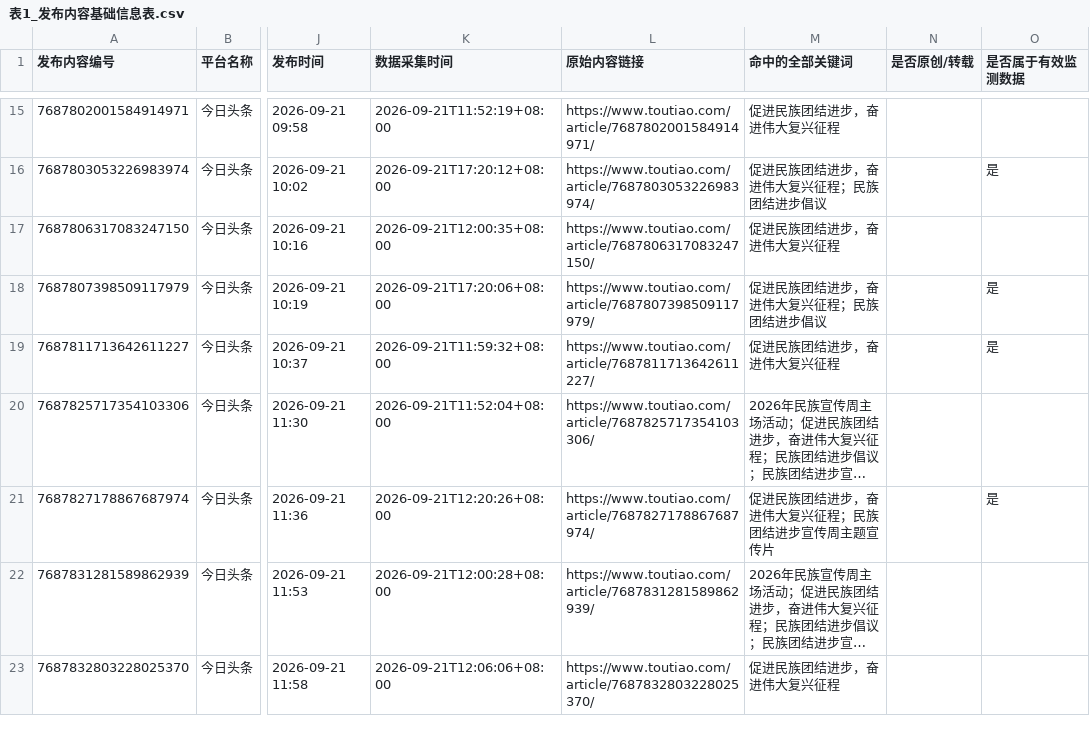
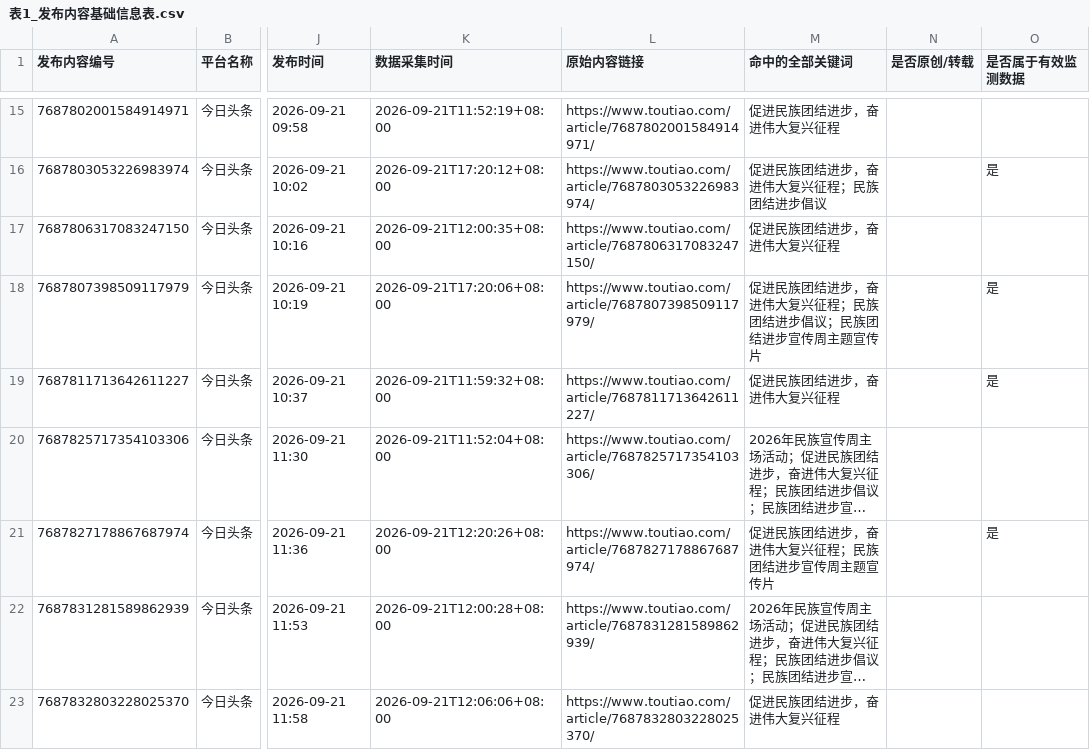
Before and after one commit to qingqing0223/-, a CSV file: data_submissions/toutiao/2026-09-21_toutiao01/keywords/表1_发布内容基础信息表.csv, drawn as a sheet; only a part is shown, gaps mark what is left out; long unchanged cells end in …; the diff covers the shown part only; the diff names each change by its address in the sheet, - before the commit and + after, or states it on an @@ line.

```diff
--- a/data_submissions/toutiao/2026-09-21_toutiao01/keywords/表1_发布内容基础信息表.csv
+++ b/data_submissions/toutiao/2026-09-21_toutiao01/keywords/表1_发布内容基础信息表.csv
-M18 (命中的全部关键词): 促进民族团结进步，奋进伟大复兴征程；民族团结进步倡议
+M18 (命中的全部关键词): 促进民族团结进步，奋进伟大复兴征程；民族团结进步倡议；民族团结进步宣传周主题宣传片
```
Also changed, not shown: 1 added row elsewhere in this file.
